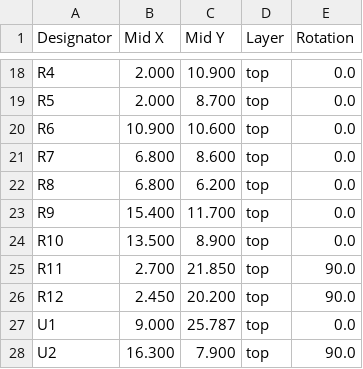
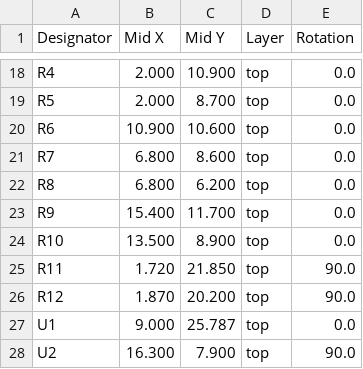
Before and after one commit to koorayworks/rp2040-IO-Expander, a CSV file: split/module_board/module_board_cpl_jlc.csv, drawn as a sheet; only a part is shown, gaps mark what is left out.

Commit message:
split: fix SW3-area interference found by independent audit
- SWDIO (In1) was severed by SW3 locating hole (2.78,15.75): reroute west of the hole (gap +0.205)
- GPIO29 shorted to GND via SW3 cover tab (3.88,17.90): remove the tab pad (2 tabs + locating pins remain)
- R11/R12 pads were clipped by both locating holes: move west to (1.72,14.15)/(1.87,15.80), pad-to-hole gaps >= +0.12
- Grazing tracks rerouted: EX6 (In1) +0.221, 3V3 (B) +0.217, VBAT (B) +0.299, VBAT (F) via R11 move; VBAT_SENSE vertical shifted x3.45->3.60
- GPIO11 (In2) diagonal also crossed the same hole (found during the fix): reroute west/north via (1.55,17.23)->(1.55,14.60)->(3.57,14.60)
- DRC (repo .pro): clearance 3->0, hole_clearance 14->0, unconnected 0, shorting = 6 intentional jumpers only, total 206->186
- Independent re-verification (primary data only): all 5 defects resolved
- Production data re-exported (CPL changes: R11/R12 only; BOM unchanged); backups in module_board/backup/*auditfix_20261116*
- FFC_PINMAP_30P: correct stale verified values (J3 pad1 x=4.50, J4 x=13.50, exposure 2.1/(1.25), flex width 9.6)

```diff
--- a/split/module_board/module_board_cpl_jlc.csv
+++ b/split/module_board/module_board_cpl_jlc.csv
@@ -24,4 +24,4 @@ R9,15.400,11.700,top,0.0
 R10,13.500,8.900,top,0.0
-R11,2.700,21.850,top,90.0
-R12,2.450,20.200,top,90.0
+R11,1.720,21.850,top,90.0
+R12,1.870,20.200,top,90.0
 U1,9.000,25.787,top,0.0
```
Also changed, not shown: 20 other files.
